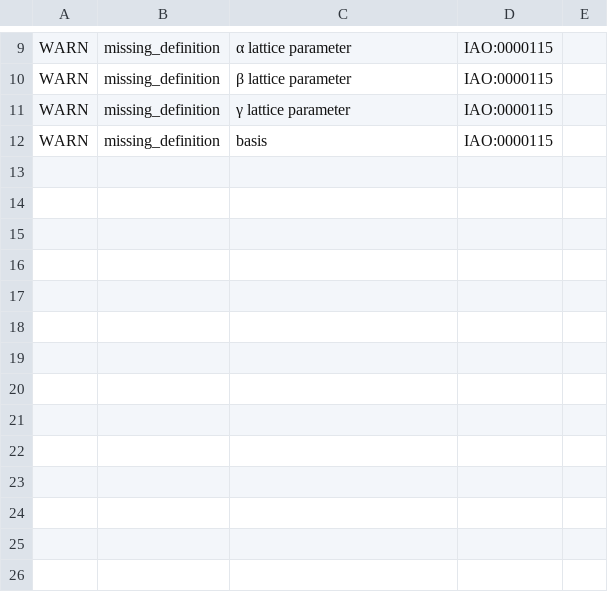
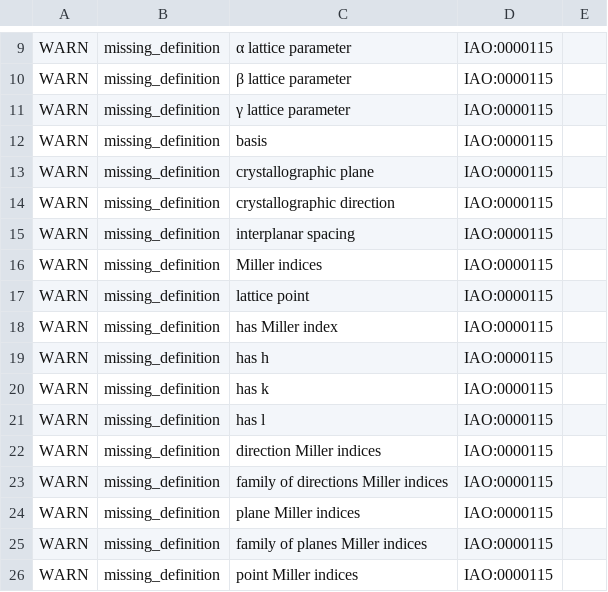
Before and after one commit to materialdigital/crystallography-subdomain-ontology, a TSV file: src/ontology/reports/cryo-edit.owl-obo-report.tsv, drawn as a sheet; only a part is shown, gaps mark what is left out.

```diff
--- a/src/ontology/reports/cryo-edit.owl-obo-report.tsv
+++ b/src/ontology/reports/cryo-edit.owl-obo-report.tsv
@@ -12 +12,15 @@ WARN	missing_definition	γ lattice parameter	IAO:0000115
 WARN	missing_definition	basis	IAO:0000115	
+WARN	missing_definition	crystallographic plane	IAO:0000115	
+WARN	missing_definition	crystallographic direction	IAO:0000115	
+WARN	missing_definition	interplanar spacing	IAO:0000115	
+WARN	missing_definition	Miller indices	IAO:0000115	
+WARN	missing_definition	lattice point	IAO:0000115	
+WARN	missing_definition	has Miller index	IAO:0000115	
+WARN	missing_definition	has h	IAO:0000115	
+WARN	missing_definition	has k	IAO:0000115	
+WARN	missing_definition	has l	IAO:0000115	
+WARN	missing_definition	direction Miller indices	IAO:0000115	
+WARN	missing_definition	family of directions Miller indices	IAO:0000115	
+WARN	missing_definition	plane Miller indices	IAO:0000115	
+WARN	missing_definition	family of planes Miller indices	IAO:0000115	
+WARN	missing_definition	point Miller indices	IAO:0000115	
```
Also changed, not shown: 7 other files.
